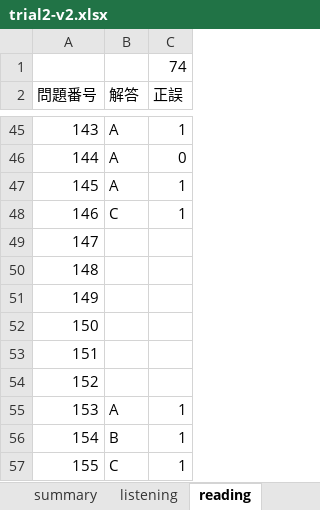
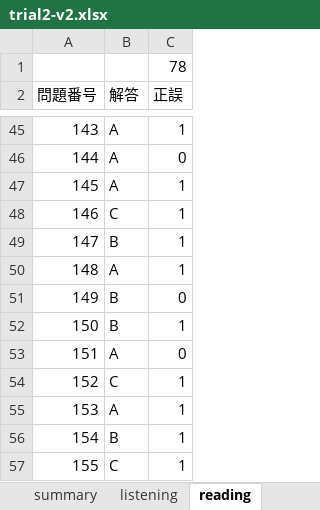
Before and after one commit to Shinichi0713/english-study, an Excel workbook: toeic-test-v5/trial2-v2.xlsx, sheet reading, drawn as a sheet; only a part is shown, gaps mark what is left out; values as stored, in another font and other column widths than the file's, no borders; the diff names each change by its address in the sheet, - before the commit and + after, or states it on an @@ line.

```diff
--- a/toeic-test-v5/trial2-v2.xlsx (sheet reading)
+++ b/toeic-test-v5/trial2-v2.xlsx (sheet reading)
-C1 (正誤): 74
+C1 (正誤): 78
-B49 (解答): (empty)
+B49 (解答): B
-C49:C50 (正誤): (empty)
+C49:C50 (正誤): 1
-B50 (解答): (empty)
+B50 (解答): A
-B51:B52 (解答): (empty)
+B51:B52 (解答): B
-C51 (正誤): (empty)
+C51 (正誤): 0
-C52 (正誤): (empty)
+C52 (正誤): 1
-B53 (解答): (empty)
+B53 (解答): A
-C53 (正誤): (empty)
+C53 (正誤): 0
-B54 (解答): (empty)
+B54 (解答): C
-C54 (正誤): (empty)
+C54 (正誤): 1
```
Also changed, not shown: sheet listening, sheet summary.
